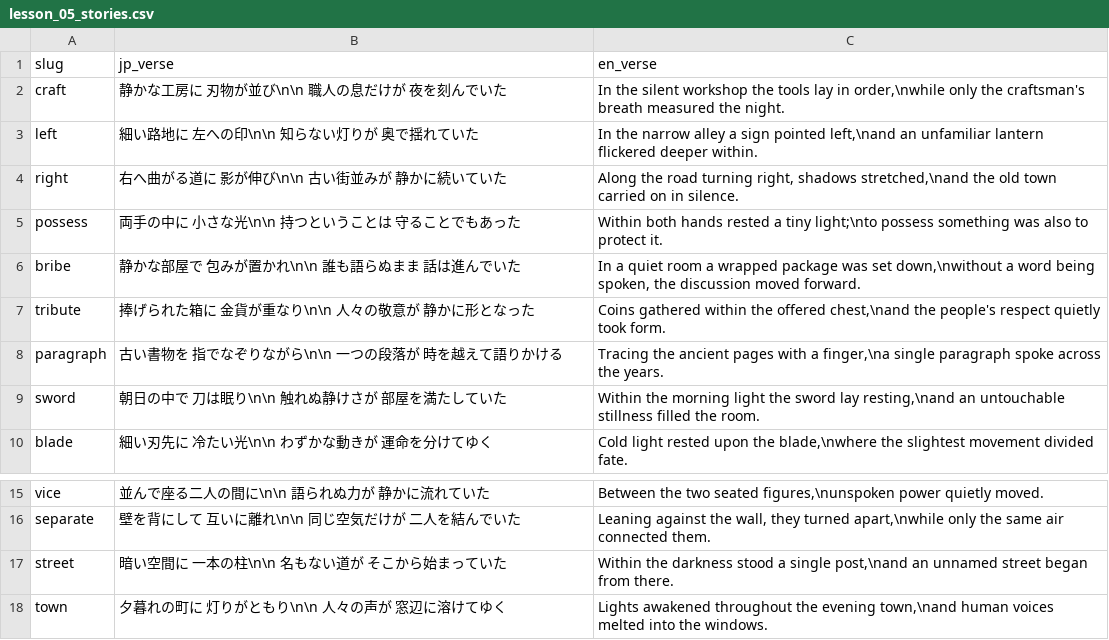
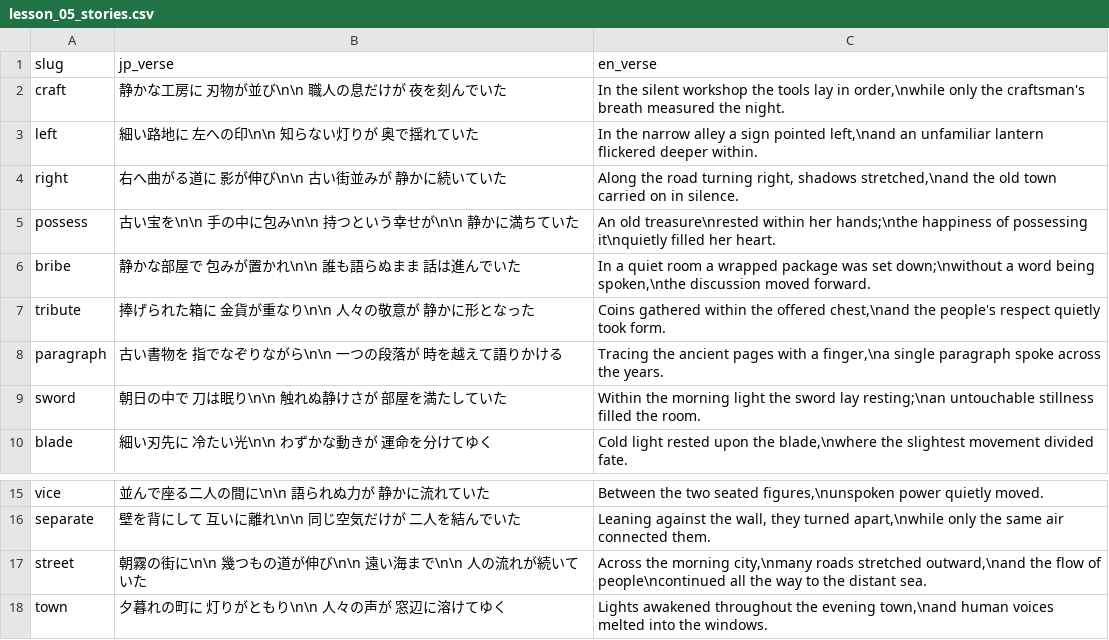
Before and after one commit to sansymeon/japanese.jp, a CSV file: kml/data/kanji/lesson_05_stories.csv, drawn as a sheet; only a part is shown, gaps mark what is left out.

```diff
--- a/kml/data/kanji/lesson_05_stories.csv
+++ b/kml/data/kanji/lesson_05_stories.csv
@@ -4,7 +4,7 @@ left,細い路地に　左への印\n\n    知らない灯りが　奥で揺れ
 right,右へ曲がる道に　影が伸び\n\n    古い街並みが　静かに続いていた,"Along the road turning right, shadows stretched,\nand the old town carried on in silence."
-possess,両手の中に　小さな光\n\n    持つということは　守ることでもあった,"Within both hands rested a tiny light;\nto possess something was also to protect it."
-bribe,静かな部屋で　包みが置かれ\n\n    誰も語らぬまま　話は進んでいた,"In a quiet room a wrapped package was set down,\nwithout a word being spoken, the discussion moved forward."
+possess,古い宝を\n\n    手の中に包み\n\n    持つという幸せが\n\n    静かに満ちていた,"An old treasure\nrested within her hands;\nthe happiness of possessing it\nquietly filled her heart."
+bribe,静かな部屋で　包みが置かれ\n\n    誰も語らぬまま　話は進んでいた,"In a quiet room a wrapped package was set down;\nwithout a word being spoken,\nthe discussion moved forward."
 tribute,捧げられた箱に　金貨が重なり\n\n    人々の敬意が　静かに形となった,"Coins gathered within the offered chest,\nand the people's respect quietly took form."
 paragraph,古い書物を　指でなぞりながら\n\n    一つの段落が　時を越えて語りかける,"Tracing the ancient pages with a finger,\na single paragraph spoke across the years."
-sword,朝日の中で　刀は眠り\n\n    触れぬ静けさが　部屋を満たしていた,"Within the morning light the sword lay resting,\nand an untouchable stillness filled the room."
+sword,朝日の中で　刀は眠り\n\n    触れぬ静けさが　部屋を満たしていた,"Within the morning light the sword lay resting;\nan untouchable stillness filled the room."
 blade,細い刃先に　冷たい光\n\n    わずかな動きが　運命を分けてゆく,"Cold light rested upon the blade,\nwhere the slightest movement divided fate."
@@ -16,3 +16,3 @@ vice,並んで座る二人の間に\n\n    語られぬ力が　静かに流れ
 separate,壁を背にして　互いに離れ\n\n    同じ空気だけが　二人を結んでいた,"Leaning against the wall, they turned apart,\nwhile only the same air connected them."
-street,暗い空間に　一本の柱\n\n    名もない道が　そこから始まっていた,"Within the darkness stood a single post,\nand an unnamed street began from there."
+street,朝霧の街に\n\n    幾つもの道が伸び\n\n    遠い海まで\n\n    人の流れが続いていた,"Across the morning city,\nmany roads stretched outward,\nand the flow of people\ncontinued all the way to the distant sea."
 town,夕暮れの町に　灯りがともり\n\n    人々の声が　窓辺に溶けてゆく,"Lights awakened throughout the evening town,\nand human voices melted into the windows."
```
Also changed, not shown: kml/data/kanji/lesson_06_stories.csv, 6 other files.
